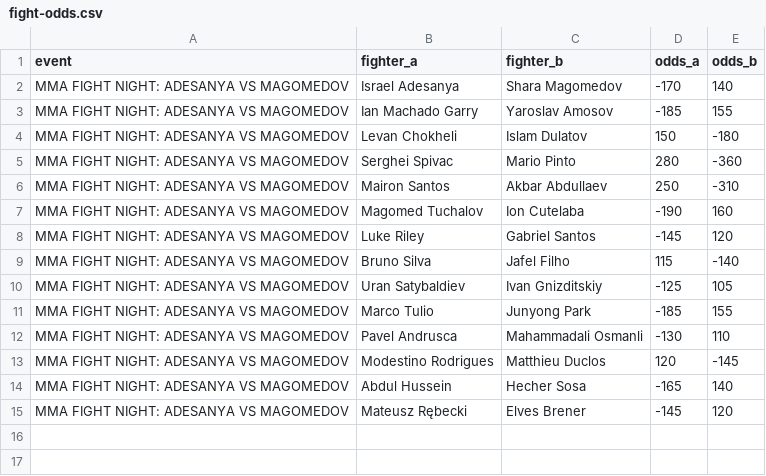
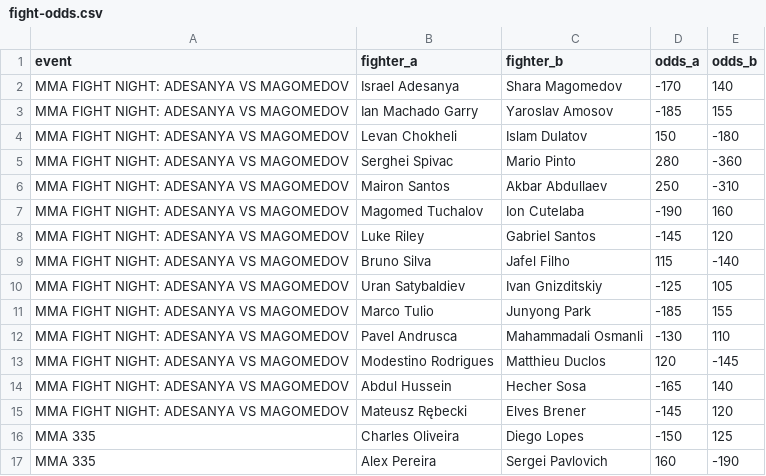
Before and after one commit to vanya-vasya/ufcaibot, a CSV file: prisma/data/fight-odds.csv, drawn as a sheet; the diff names each change by its address in the sheet, - before the commit and + after, or states it on an @@ line.

```diff
--- a/prisma/data/fight-odds.csv
+++ b/prisma/data/fight-odds.csv
+row 16: MMA 335 | Charles Oliveira | Diego Lopes | -150 | 125
+row 17: MMA 335 | Alex Pereira | Sergei Pavlovich | 160 | -190
```
Also changed, not shown: 1 other file.
